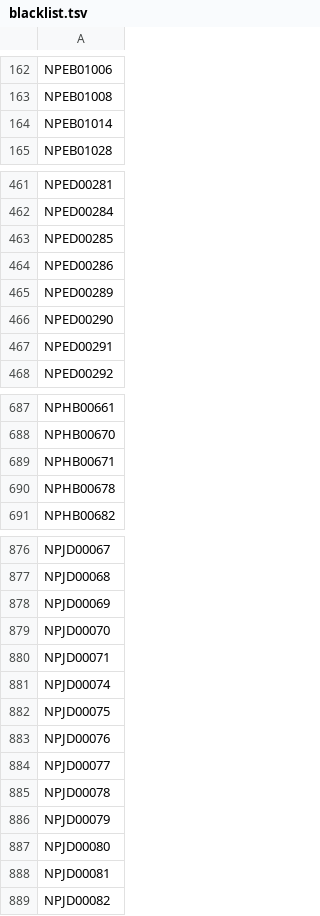
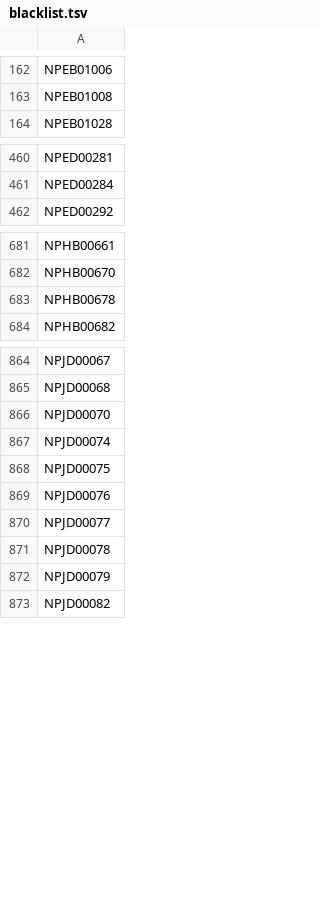
Before and after one commit to PS3-Pro/PSN-Content, a TSV file: resources/database/covers/blacklist.tsv, drawn as a sheet; only a part is shown, gaps mark what is left out; the diff covers the shown part only.

Commit message:
Auto-update: Covers and Blacklist indexes

```diff
--- a/resources/database/covers/blacklist.tsv
+++ b/resources/database/covers/blacklist.tsv
@@ -163,3 +163,2 @@ NPEB01006
 NPEB01008
-NPEB01014
 NPEB01028
@@ -462,7 +461,2 @@ NPED00281
 NPED00284
-NPED00285
-NPED00286
-NPED00289
-NPED00290
-NPED00291
 NPED00292
@@ -688,3 +682,2 @@ NPHB00661
 NPHB00670
-NPHB00671
 NPHB00678
@@ -877,5 +865,3 @@ NPJD00067
 NPJD00068
-NPJD00069
 NPJD00070
-NPJD00071
 NPJD00074
@@ -886,4 +872,2 @@ NPJD00078
 NPJD00079
-NPJD00080
-NPJD00081
 NPJD00082
```
Also changed, not shown: 6 removed rows elsewhere in this file.
